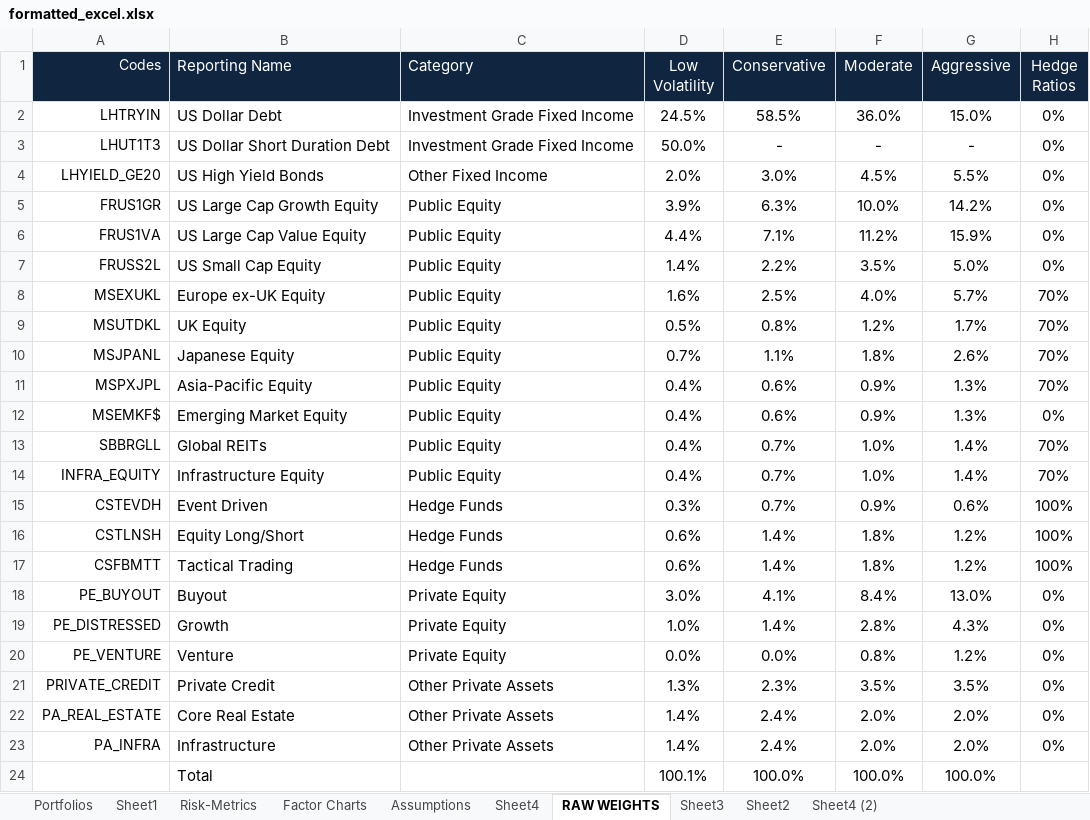
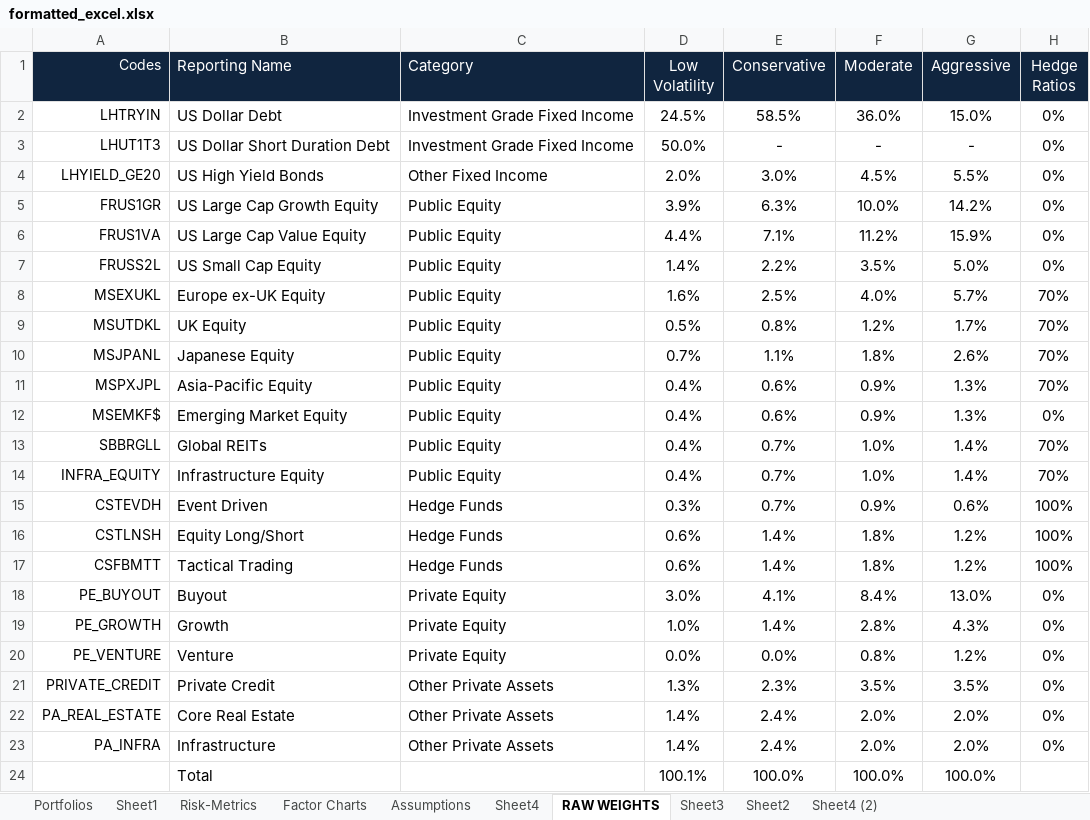
Before and after one commit to fabarker/epsilon-phi, an Excel workbook: epsilon-phi-core/src/python/epsilonPhi/core/reporting/formatted_excel.xlsx, sheet RAW WEIGHTS, drawn as a sheet; values as stored, in another font and other column widths than the file's, no borders; the diff names each change by its address in the sheet, - before the commit and + after, or states it on an @@ line.

```diff
--- a/epsilon-phi-core/src/python/epsilonPhi/core/reporting/formatted_excel.xlsx (sheet RAW WEIGHTS)
+++ b/epsilon-phi-core/src/python/epsilonPhi/core/reporting/formatted_excel.xlsx (sheet RAW WEIGHTS)
-A19 (Codes): PE_DISTRESSED
+A19 (Codes): PE_GROWTH
```
Also changed, not shown: epsilon-phi-core/src/python/epsilonPhi/core/dataModel/dataSources/futures/futures_info/CL_.xlsx, epsilon-phi-core/src/python/epsilonPhi/core/reporting/risk_report.xlsx, 52 other files.
